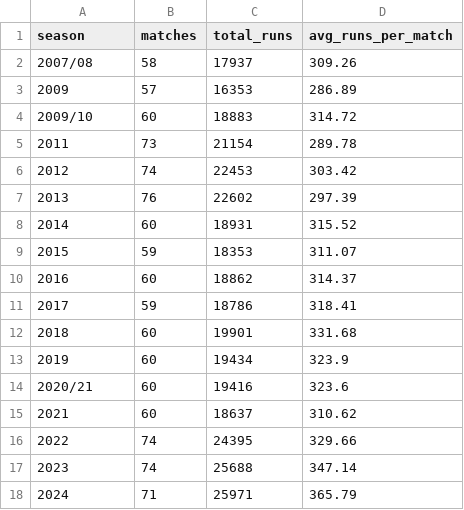
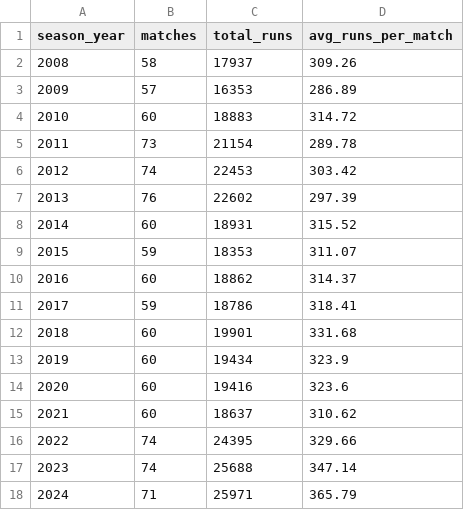
Before and after one commit to Arva5/ipl-etl-pipeline, a CSV file: output/season_summary.csv, drawn as a sheet.

Commit message:
fix season labels

```diff
--- a/output/season_summary.csv
+++ b/output/season_summary.csv
@@ -1,5 +1,5 @@
-season,matches,total_runs,avg_runs_per_match
-2007/08,58,17937,309.26
+season_year,matches,total_runs,avg_runs_per_match
+2008,58,17937,309.26
 2009,57,16353,286.89
-2009/10,60,18883,314.72
+2010,60,18883,314.72
 2011,73,21154,289.78
@@ -13,3 +13,3 @@ season,matches,total_runs,avg_runs_per_match
 2019,60,19434,323.9
-2020/21,60,19416,323.6
+2020,60,19416,323.6
 2021,60,18637,310.62
```
Also changed, not shown: 1 other file.
